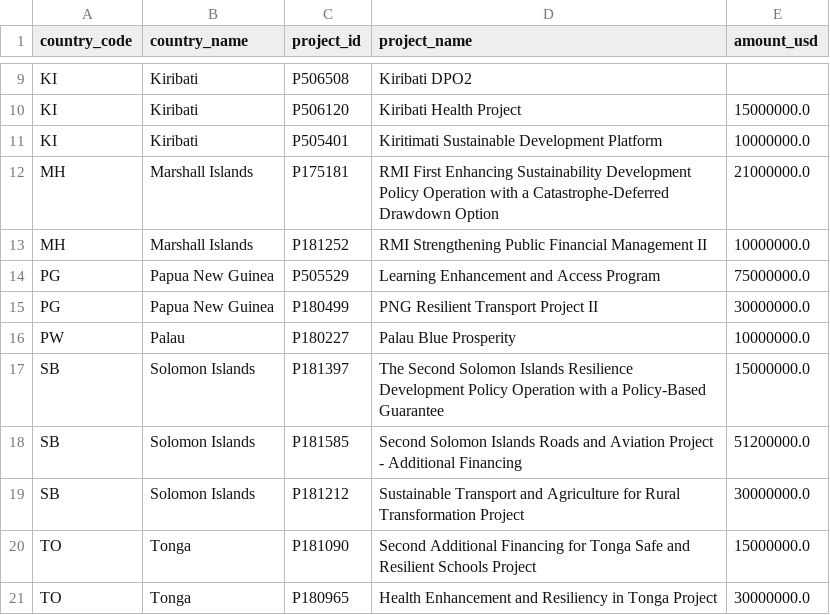
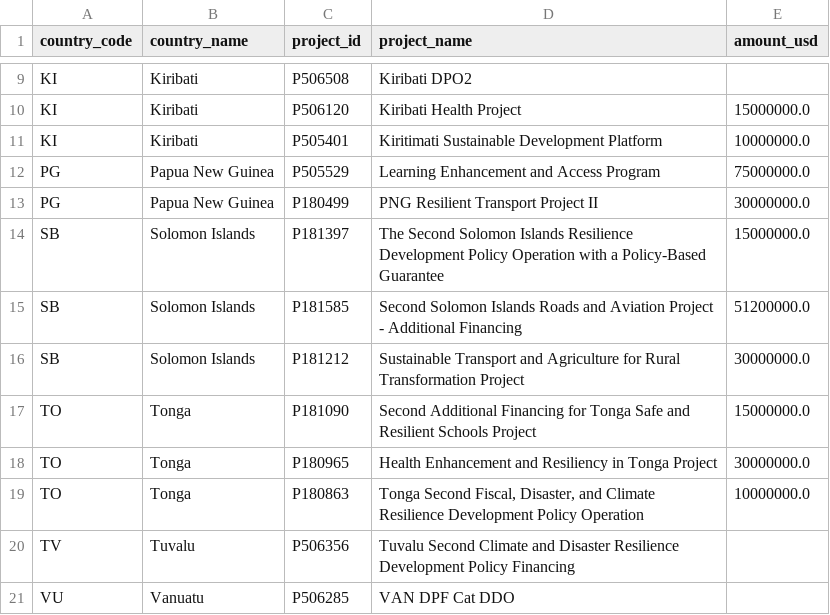
Before and after one commit to intexpagent-01/asa-research, a CSV file: data/world-bank-projects.csv, drawn as a sheet; only a part is shown, gaps mark what is left out; the shorter side is filled out with more unchanged rows.

```diff
--- a/data/world-bank-projects.csv
+++ b/data/world-bank-projects.csv
@@ -11,7 +11,4 @@ KI,Kiribati,P506120,Kiribati Health Project,15000000.0
 KI,Kiribati,P505401,Kiritimati Sustainable Development Platform,10000000.0
-MH,Marshall Islands,P175181,RMI First Enhancing Sustainability Development Policy Operation with a Catastrophe-Deferred Drawdown Option,21000000.0
-MH,Marshall Islands,P181252,RMI Strengthening Public Financial Management II,10000000.0
 PG,Papua New Guinea,P505529,Learning Enhancement and Access Program,75000000.0
 PG,Papua New Guinea,P180499,PNG Resilient Transport Project II,30000000.0
-PW,Palau,P180227,Palau Blue Prosperity,10000000.0
 SB,Solomon Islands,P181397,The Second Solomon Islands Resilience Development Policy Operation with a Policy-Based Guarantee,15000000.0
```
Also changed, not shown: data/country-summary.csv, data/dfat-pipeline.csv, 27 other files.
